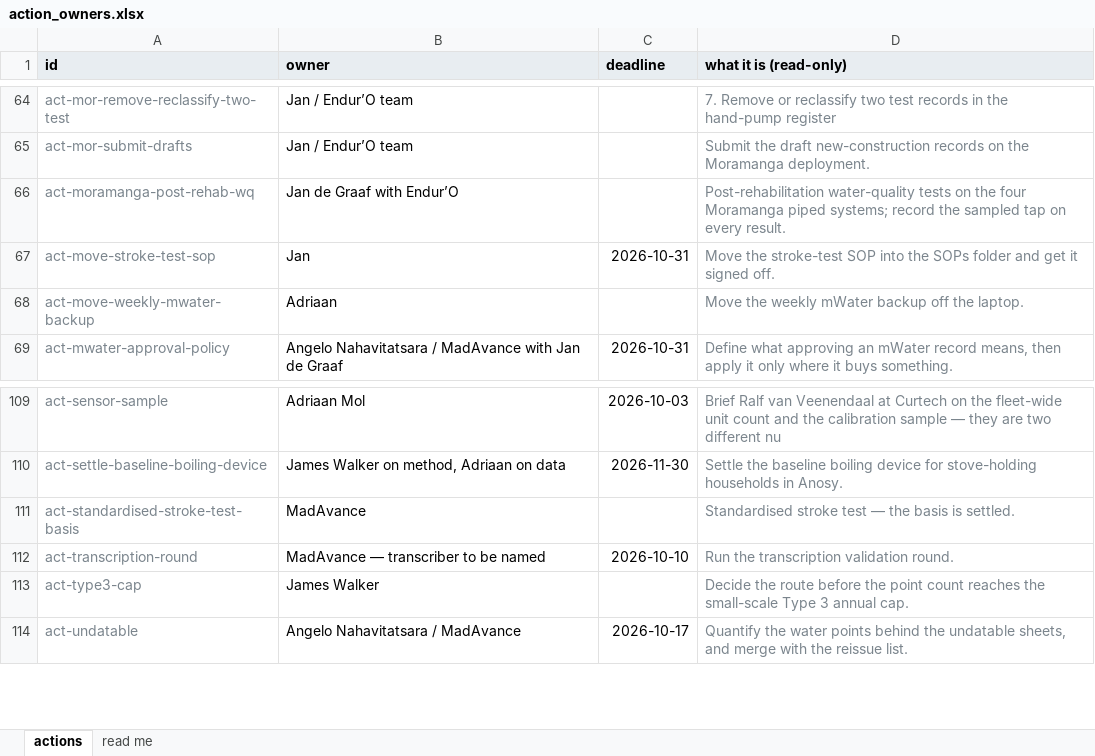
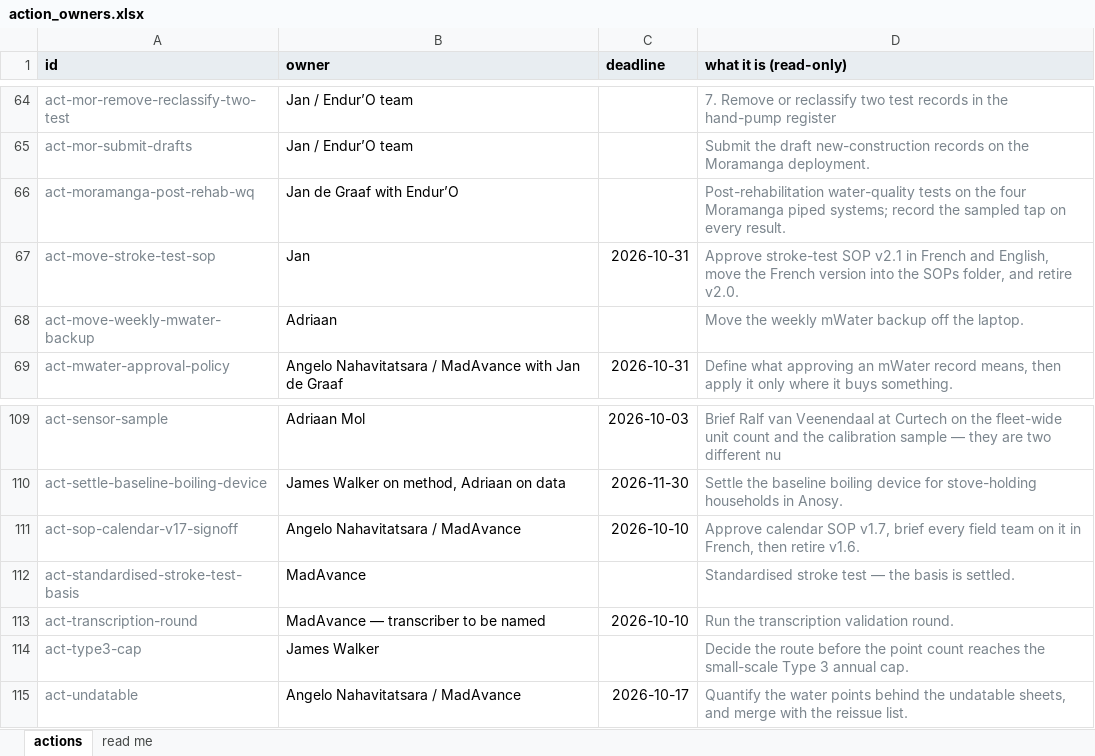
Before and after one commit to SaniTap-water/sanitap-water-report, an Excel workbook: build/action_owners.xlsx, sheet actions, drawn as a sheet; only a part is shown, gaps mark what is left out; values as stored, in another font and other column widths than the file's, no borders; the diff names each change by its address in the sheet, - before the commit and + after, or states it on an @@ line.

```diff
--- a/build/action_owners.xlsx (sheet actions)
+++ b/build/action_owners.xlsx (sheet actions)
-D67 (what it is (read-only)): Move the stroke-test SOP into the SOPs folder and get it signed off.
+D67 (what it is (read-only)): Approve stroke-test SOP v2.1 in French and English, move the French version into the SOPs folder, and retire v2.0.
+row 111: act-sop-calendar-v17-signoff | Angelo Nahavitatsara / MadAvance | 2026-10-10 | Approve calendar SOP v1.7, brief every field team on it in French, then retire v1.6.
```
Also changed, not shown: sheet read me, 7 other files.
